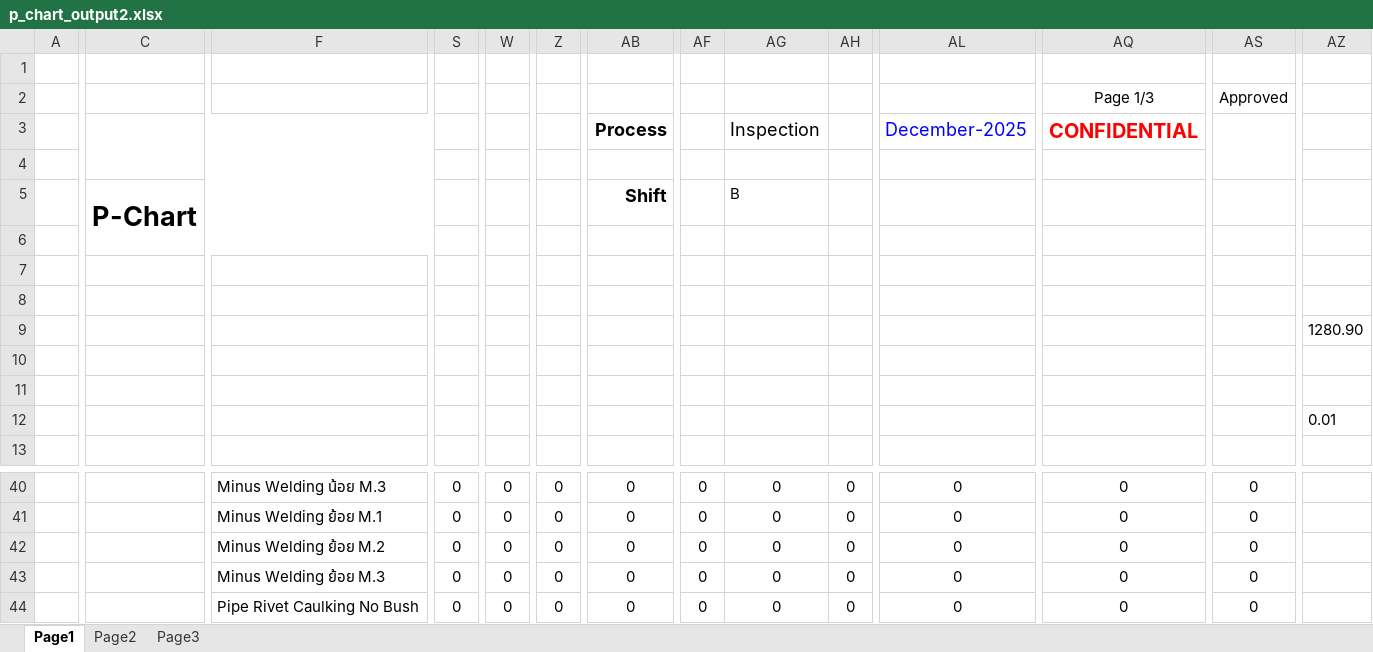
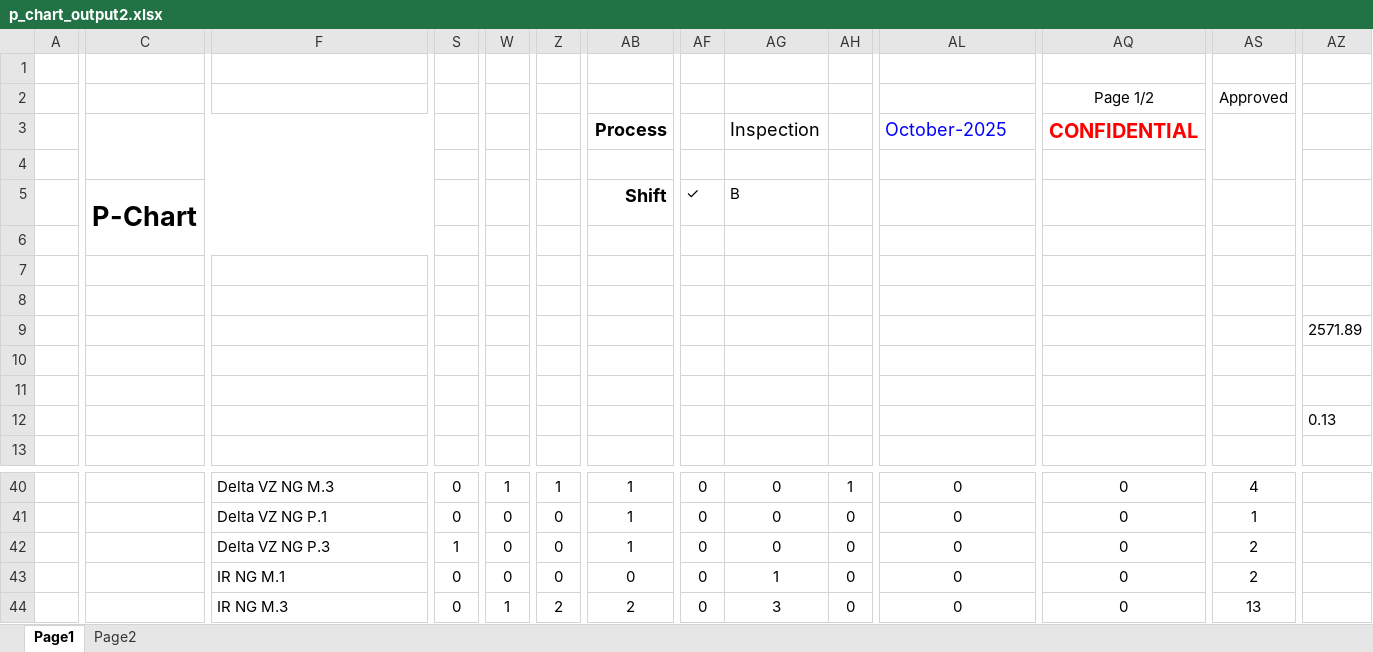
Before and after one commit to thebumpkspb/defect_control, an Excel workbook: backend/app/utils/export_p_chart/p_chart_output2.xlsx, sheet Page1, drawn as a sheet; only a part is shown, gaps mark what is left out; values as stored, in another font and other column widths than the file's, no borders; charts and pictures not drawn; the diff covers the shown part only; the diff names each change by its address in the sheet, - before the commit and + after, or states it on an @@ line.

Commit message:
update Dashboard and Export All Shift

```diff
--- a/backend/app/utils/export_p_chart/p_chart_output2.xlsx (sheet Page1)
+++ b/backend/app/utils/export_p_chart/p_chart_output2.xlsx (sheet Page1)
-sheet tab: Page3
-AQ2: Page 1/3
+AQ2: Page 1/2
-AL3: December-2025
+AL3: October-2025
-AF5: (empty)
+AF5: ✓
-AZ9: 1280.90
+AZ9: 2571.89
-AZ12: 0.01
+AZ12: 0.13
-F40: Minus Welding น้อย M.3
+F40: Delta VZ NG M.3
-W40: 0
+W40: 1
-Z40: 0
+Z40: 1
-AB40:AB42: 0
+AB40:AB42: 1
-AH40: 0
+AH40: 1
-AS40: 0
+AS40: 4
-F41: Minus Welding ย้อย M.1
+F41: Delta VZ NG P.1
-AS41: 0
+AS41: 1
-F42: Minus Welding ย้อย M.2
+F42: Delta VZ NG P.3
-S42: 0
+S42: 1
-AS42:AS43: 0
+AS42:AS43: 2
-F43: Minus Welding ย้อย M.3
+F43: IR NG M.1
-AG43: 0
+AG43: 1
-F44: Pipe Rivet Caulking No Bush
+F44: IR NG M.3
-W44: 0
+W44: 1
-Z44: 0
+Z44: 2
-AB44: 0
+AB44: 2
-AG44: 0
+AG44: 3
-AS44: 0
+AS44: 13
```
Also changed, not shown: 4 added rows, 4 removed rows, 1084 edited cells and merged cells elsewhere in this sheet, sheet Page2, charts or pictures, 6 other files.
